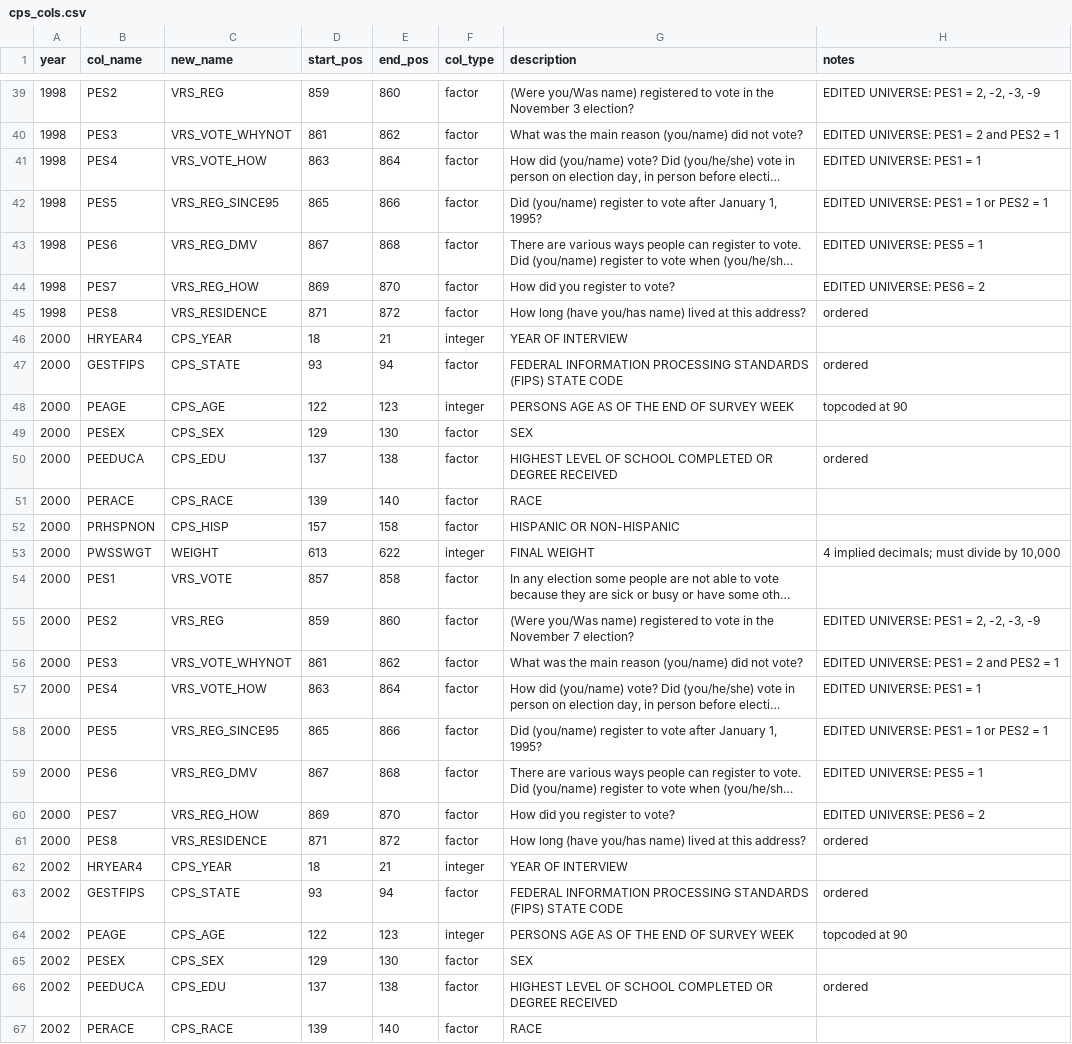
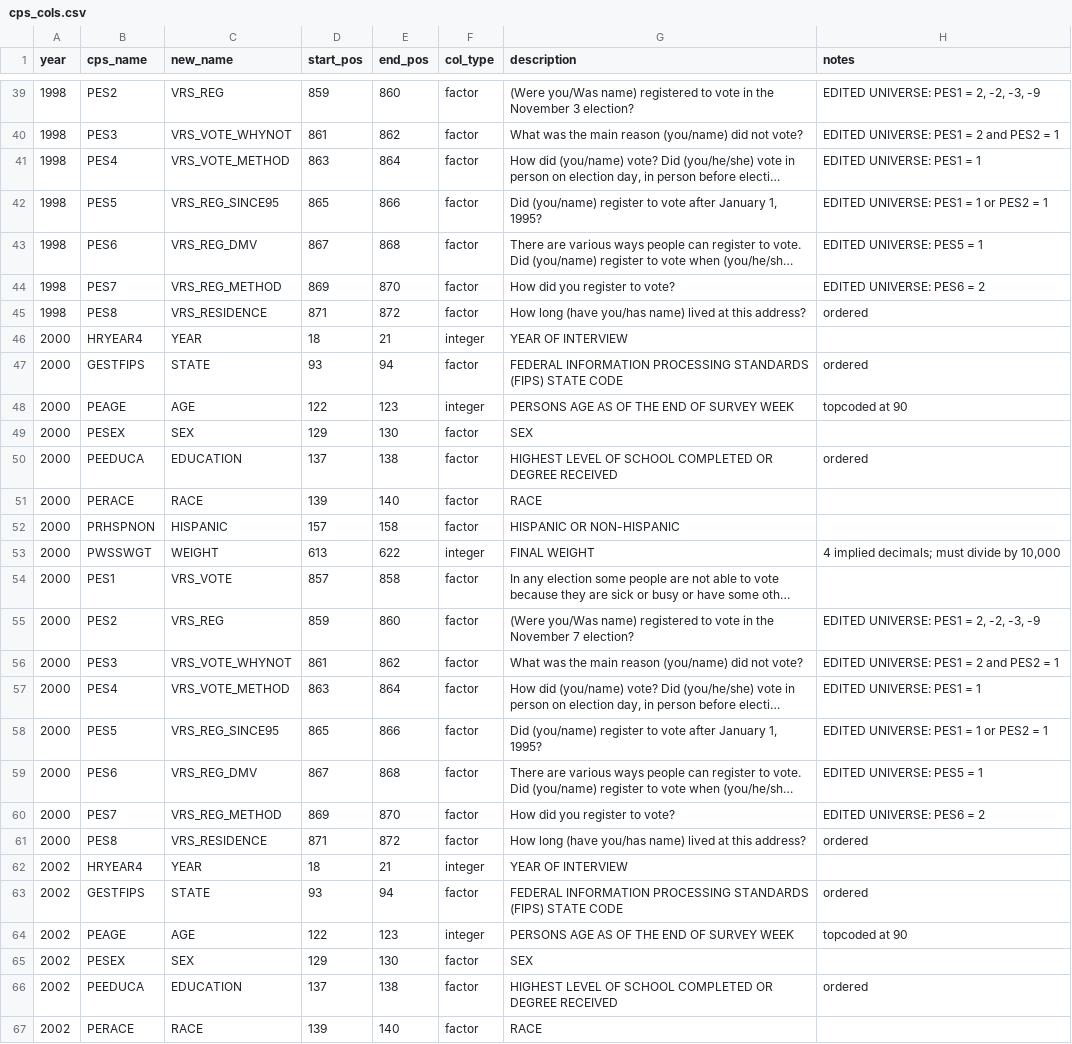
Before and after one commit to Reed-EVIC/cpsvote, a CSV file: data-raw/cps_cols.csv, drawn as a sheet; only a part is shown, gaps mark what is left out; long unchanged cells end in …; the diff covers the shown part only; the diff names each change by its address in the sheet, - before the commit and + after, or states it on an @@ line.

```diff
--- a/data-raw/cps_cols.csv
+++ b/data-raw/cps_cols.csv
-B1: col_name
+B1: cps_name
-C41 (new_name): VRS_VOTE_HOW
+C41 (new_name): VRS_VOTE_METHOD
-C44 (new_name): VRS_REG_HOW
+C44 (new_name): VRS_REG_METHOD
-C46 (new_name): CPS_YEAR
+C46 (new_name): YEAR
-C47 (new_name): CPS_STATE
+C47 (new_name): STATE
-C48 (new_name): CPS_AGE
+C48 (new_name): AGE
-C49 (new_name): CPS_SEX
+C49 (new_name): SEX
-C50 (new_name): CPS_EDU
+C50 (new_name): EDUCATION
-C51 (new_name): CPS_RACE
+C51 (new_name): RACE
-C52 (new_name): CPS_HISP
+C52 (new_name): HISPANIC
-C57 (new_name): VRS_VOTE_HOW
+C57 (new_name): VRS_VOTE_METHOD
-C60 (new_name): VRS_REG_HOW
+C60 (new_name): VRS_REG_METHOD
-C62 (new_name): CPS_YEAR
+C62 (new_name): YEAR
-C63 (new_name): CPS_STATE
+C63 (new_name): STATE
-C64 (new_name): CPS_AGE
+C64 (new_name): AGE
-C65 (new_name): CPS_SEX
+C65 (new_name): SEX
-C66 (new_name): CPS_EDU
+C66 (new_name): EDUCATION
-C67 (new_name): CPS_RACE
+C67 (new_name): RACE
```
Also changed, not shown: 90 edited cells elsewhere in this file, data-raw/cps_factors.csv, 3 other files.
